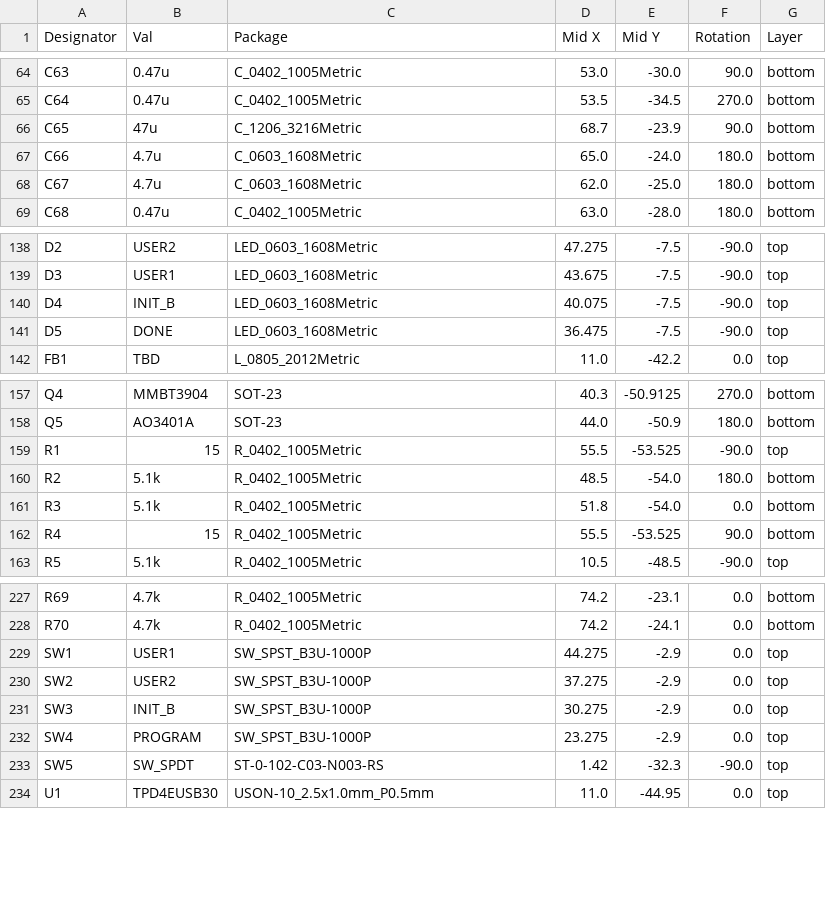
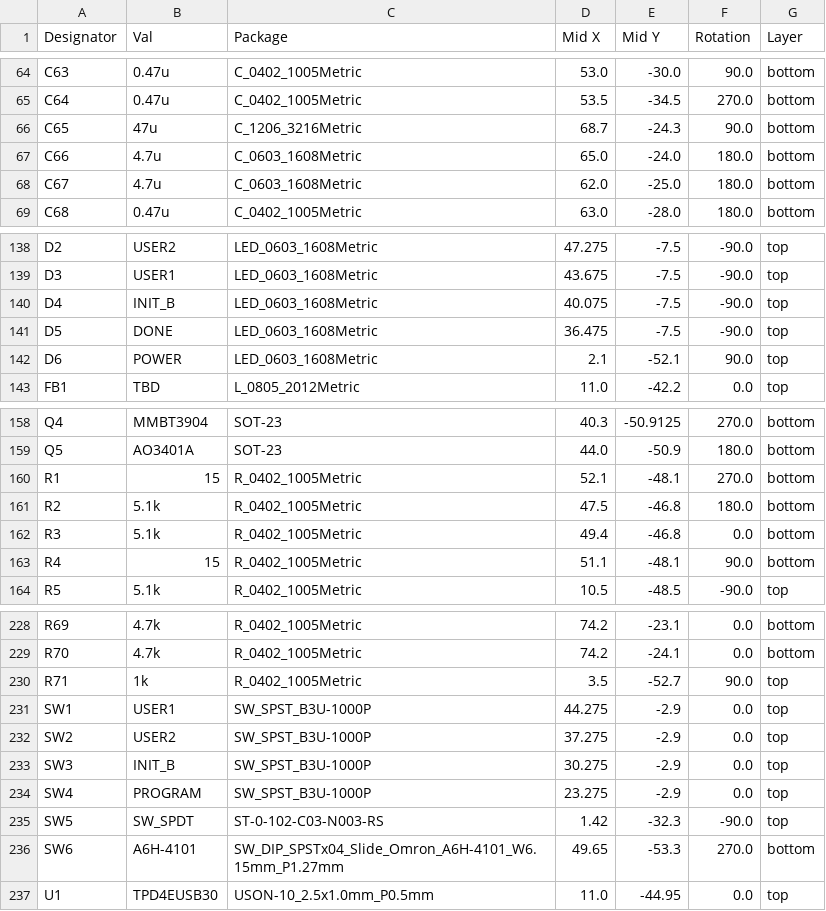
Before and after one commit to eggsampler/PCIeDMA, a CSV file: jlcpcb/production_files/CPL-PCIeDMA.csv, drawn as a sheet; only a part is shown, gaps mark what is left out; the diff covers the shown part only.

```diff
--- a/jlcpcb/production_files/CPL-PCIeDMA.csv
+++ b/jlcpcb/production_files/CPL-PCIeDMA.csv
@@ -65,3 +65,3 @@ C63,0.47u,C_0402_1005Metric,53.0,-30.0,90.0,bottom
 C64,0.47u,C_0402_1005Metric,53.5,-34.5,270.0,bottom
-C65,47u,C_1206_3216Metric,68.7,-23.9,90.0,bottom
+C65,47u,C_1206_3216Metric,68.7,-24.3,90.0,bottom
 C66,4.7u,C_0603_1608Metric,65.0,-24.0,180.0,bottom
@@ -141,2 +141,3 @@ D4,INIT_B,LED_0603_1608Metric,40.075,-7.5,-90.0,top
 D5,DONE,LED_0603_1608Metric,36.475,-7.5,-90.0,top
+D6,POWER,LED_0603_1608Metric,2.1,-52.1,90.0,top
 FB1,TBD,L_0805_2012Metric,11.0,-42.2,0.0,top
@@ -158,6 +159,6 @@ Q4,MMBT3904,SOT-23,40.3,-50.9125,270.0,bottom
 Q5,AO3401A,SOT-23,44.0,-50.9,180.0,bottom
-R1,15,R_0402_1005Metric,55.5,-53.525,-90.0,top
-R2,5.1k,R_0402_1005Metric,48.5,-54.0,180.0,bottom
-R3,5.1k,R_0402_1005Metric,51.8,-54.0,0.0,bottom
-R4,15,R_0402_1005Metric,55.5,-53.525,90.0,bottom
+R1,15,R_0402_1005Metric,52.1,-48.1,270.0,bottom
+R2,5.1k,R_0402_1005Metric,47.5,-46.8,180.0,bottom
+R3,5.1k,R_0402_1005Metric,49.4,-46.8,0.0,bottom
+R4,15,R_0402_1005Metric,51.1,-48.1,90.0,bottom
 R5,5.1k,R_0402_1005Metric,10.5,-48.5,-90.0,top
@@ -228,2 +229,3 @@ R69,4.7k,R_0402_1005Metric,74.2,-23.1,0.0,bottom
 R70,4.7k,R_0402_1005Metric,74.2,-24.1,0.0,bottom
+R71,1k,R_0402_1005Metric,3.5,-52.7,90.0,top
 SW1,USER1,SW_SPST_B3U-1000P,44.275,-2.9,0.0,top
@@ -233,2 +235,3 @@ SW4,PROGRAM,SW_SPST_B3U-1000P,23.275,-2.9,0.0,top
 SW5,SW_SPDT,ST-0-102-C03-N003-RS,1.42,-32.3,-90.0,top
+SW6,A6H-4101,SW_DIP_SPSTx04_Slide_Omron_A6H-4101_W6.15mm_P1.27mm,49.65,-53.3,270.0,bottom
 U1,TPD4EUSB30,USON-10_2.5x1.0mm_P0.5mm,11.0,-44.95,0.0,top
```
Also changed, not shown: 1 edited cell elsewhere in this file, jlcpcb/production_files/BOM-PCIeDMA.csv, 46 other files.
